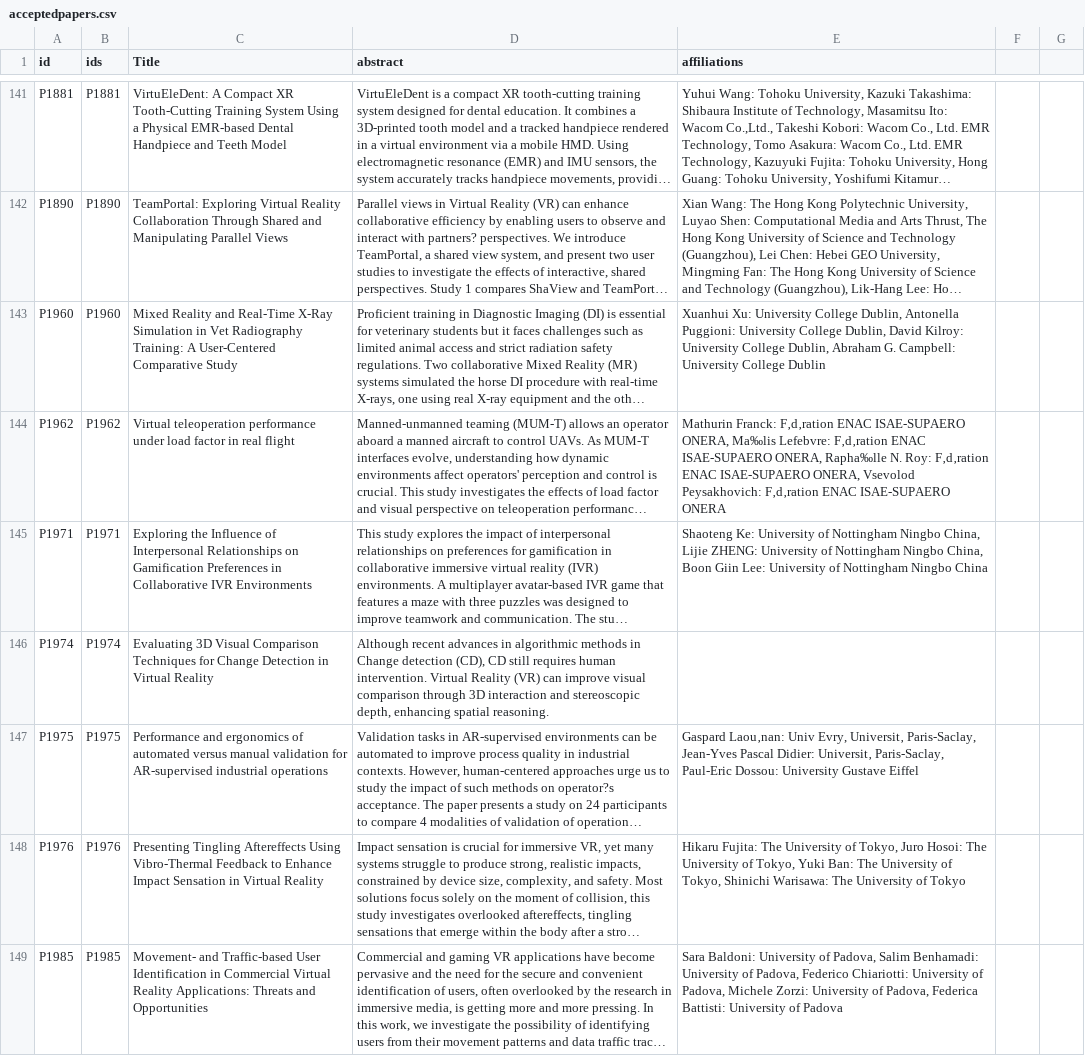
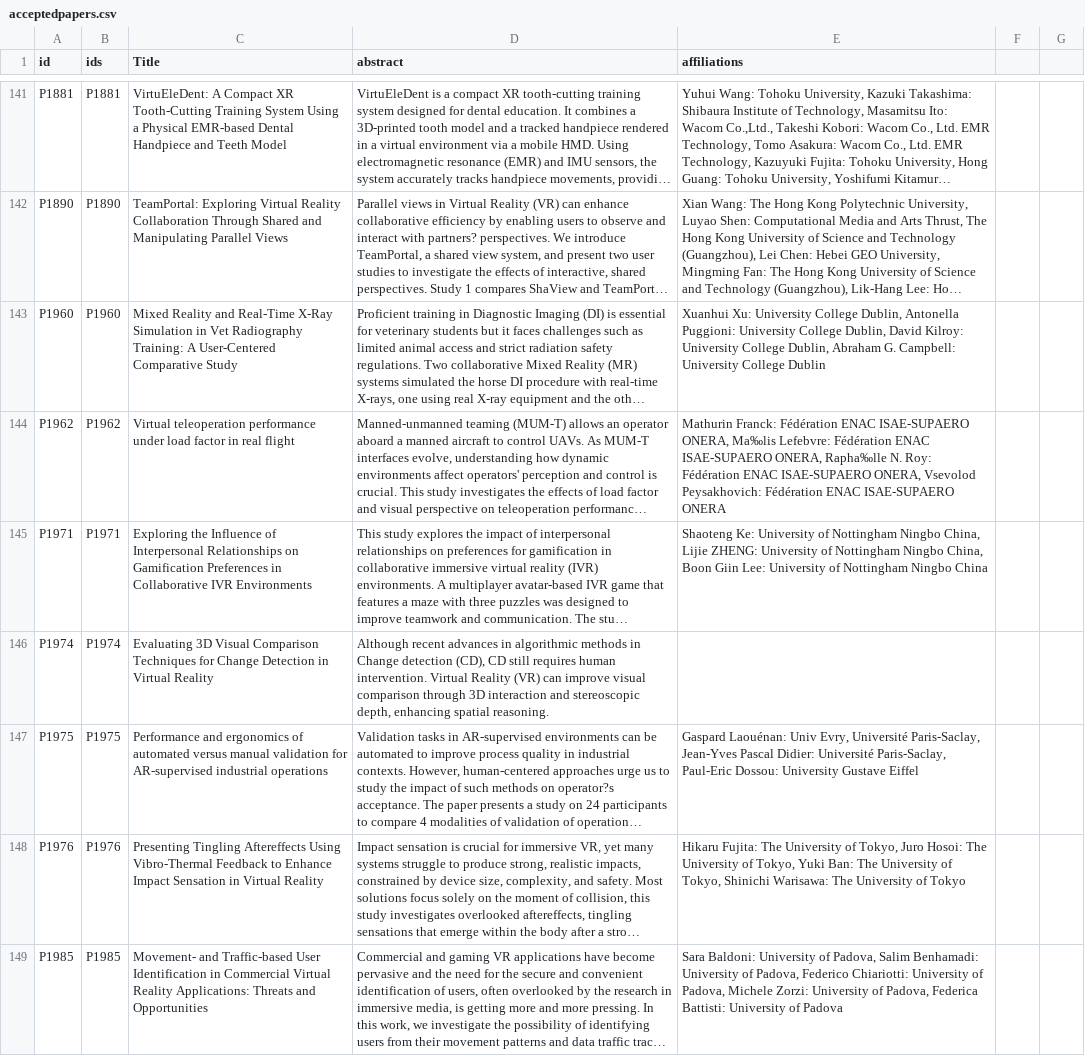
Before and after one commit to ieeevr/dev, a CSV file: _data/acceptedpapers.csv, drawn as a sheet; only a part is shown, gaps mark what is left out; long unchanged cells end in …; the diff covers the shown part only; the diff names each change by its address in the sheet, - before the commit and + after, or states it on an @@ line.

```diff
--- a/_data/acceptedpapers.csv
+++ b/_data/acceptedpapers.csv
-E144 (affiliations): Mathurin Franck: F‚d‚ration ENAC ISAE-SUPAERO ONERA, Ma‰lis Lefebvre: F‚d‚ration ENAC ISAE-SUPAERO ONERA, Rapha‰lle N. Roy: F‚d‚ration ENAC ISAE-SUPAERO ONERA, Vsevolod Peysakhovich: F‚d‚ration ENAC ISAE-SUPAERO…
+E144 (affiliations): Mathurin Franck: Fédération ENAC ISAE-SUPAERO ONERA, Ma‰lis Lefebvre: Fédération ENAC ISAE-SUPAERO ONERA, Rapha‰lle N. Roy: Fédération ENAC ISAE-SUPAERO ONERA, Vsevolod Peysakhovich: Fédération ENAC ISAE-SUPAERO…
-E147 (affiliations): Gaspard Laou‚nan: Univ Evry, Universit‚ Paris-Saclay, Jean-Yves Pascal Didier: Universit‚ Paris-Saclay, Paul-Eric…
+E147 (affiliations): Gaspard Laouénan: Univ Evry, Université Paris-Saclay, Jean-Yves Pascal Didier: Université Paris-Saclay, Paul-Eric…
```
Also changed, not shown: 23 edited cells elsewhere in this file, _data/demos.csv, 12 other files.
